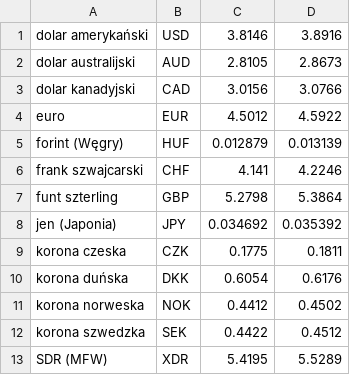
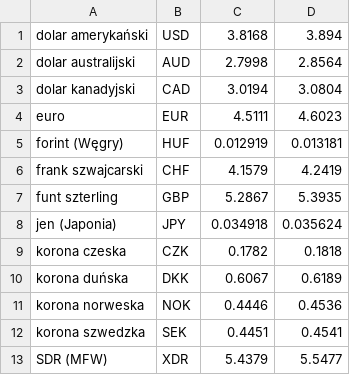
Before and after one commit to may-gvg/Data_dev_junior_Project, a CSV file: static/analiza/output.csv, drawn as a sheet.

```diff
--- a/static/analiza/output.csv
+++ b/static/analiza/output.csv
@@ -1,13 +1,13 @@
-dolar amerykański;USD;3.8146;3.8916
-dolar australijski;AUD;2.8105;2.8673
-dolar kanadyjski;CAD;3.0156;3.0766
-euro;EUR;4.5012;4.5922
-forint (Węgry);HUF;0.012879;0.013139
-frank szwajcarski;CHF;4.141;4.2246
-funt szterling;GBP;5.2798;5.3864
-jen (Japonia);JPY;0.034692;0.035392
-korona czeska;CZK;0.1775;0.1811
-korona duńska;DKK;0.6054;0.6176
-korona norweska;NOK;0.4412;0.4502
-korona szwedzka;SEK;0.4422;0.4512
-SDR (MFW);XDR;5.4195;5.5289
+dolar amerykański;USD;3.8168;3.894
+dolar australijski;AUD;2.7998;2.8564
+dolar kanadyjski;CAD;3.0194;3.0804
+euro;EUR;4.5111;4.6023
+forint (Węgry);HUF;0.012919;0.013181
+frank szwajcarski;CHF;4.1579;4.2419
+funt szterling;GBP;5.2867;5.3935
+jen (Japonia);JPY;0.034918;0.035624
+korona czeska;CZK;0.1782;0.1818
+korona duńska;DKK;0.6067;0.6189
+korona norweska;NOK;0.4446;0.4536
+korona szwedzka;SEK;0.4451;0.4541
+SDR (MFW);XDR;5.4379;5.5477
```
Also changed, not shown: 2 other files.
